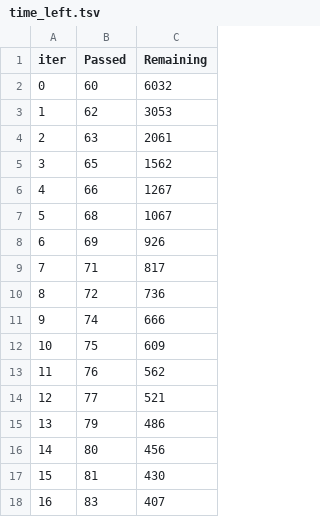
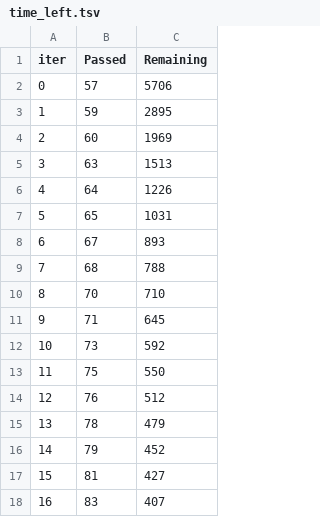
Before and after one commit to RicemanBoy/ML-supervised-project, a TSV file: catboost_info/time_left.tsv, drawn as a sheet; only a part is shown; the diff covers the shown part only.

```diff
--- a/catboost_info/time_left.tsv
+++ b/catboost_info/time_left.tsv
@@ -1,18 +1,18 @@
 iter	Passed	Remaining
-0	60	6032
-1	62	3053
-2	63	2061
-3	65	1562
-4	66	1267
-5	68	1067
-6	69	926
-7	71	817
-8	72	736
-9	74	666
-10	75	609
-11	76	562
-12	77	521
-13	79	486
-14	80	456
-15	81	430
+0	57	5706
+1	59	2895
+2	60	1969
+3	63	1513
+4	64	1226
+5	65	1031
+6	67	893
+7	68	788
+8	70	710
+9	71	645
+10	73	592
+11	75	550
+12	76	512
+13	78	479
+14	79	452
+15	81	427
 16	83	407
```
Also changed, not shown: 165 edited cells elsewhere in this file, 5 other files.
